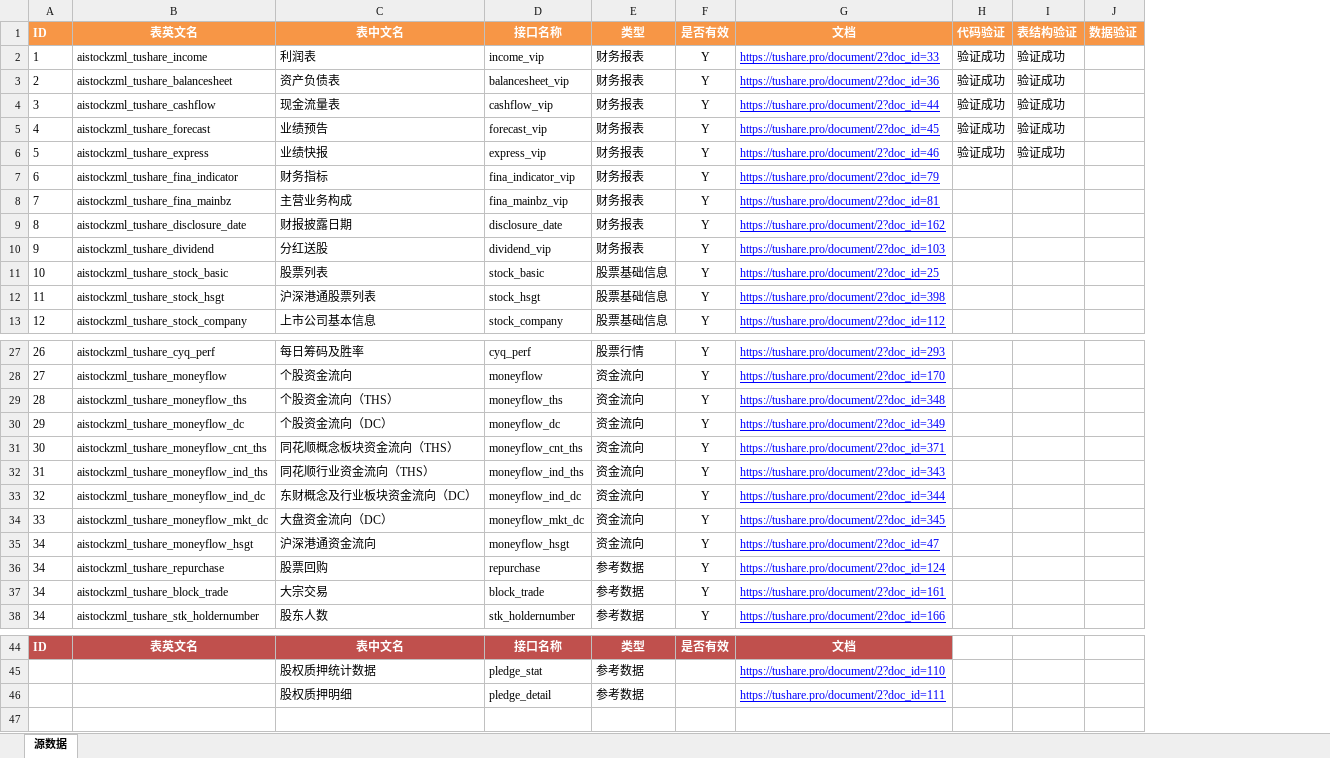
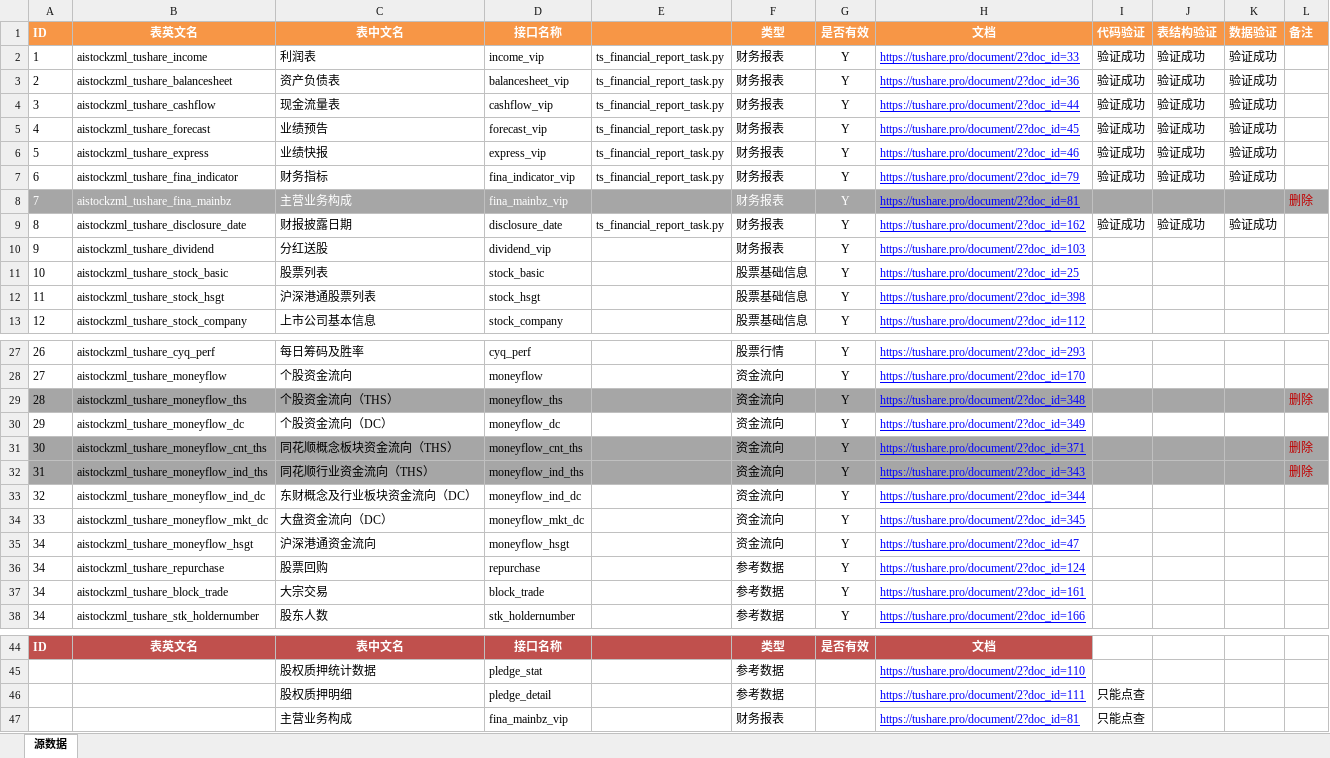
Before and after one commit to aistockzml/data_tool, an Excel workbook: 数据目录.xlsx, sheet 源数据, drawn as a sheet; only a part is shown, gaps mark what is left out; values as stored, in another font and other column widths than the file's, no borders; removed rows and columns are numbered as before the commit, all else as after; the diff names each change by its address in the sheet, - before the commit and + after, or states it on an @@ line.

```diff
--- a/数据目录.xlsx (sheet 源数据)
+++ b/数据目录.xlsx (sheet 源数据)
+column E, rows 2-9: ts_financial_report_task.py | ts_financial_report_task.py | ts_financial_report_task.py | ts_financial_report_task.py | ts_financial_report_task.py | ts_financial_report_task.py |  | ts_financial_report_task.py
-column J, row 1: 数据验证
+column K, rows 1-9: 数据验证 | 验证成功 | 验证成功 | 验证成功 | 验证成功 | 验证成功 | 验证成功 |  | 验证成功
+column L, rows 1-8: 备注 |  |  |  |  |  |  | 删除; rows 29-32: 删除 |  | 删除 | 删除
-I7: (empty)
+I7: 验证成功
-J7: (empty)
+J7: 验证成功
@@ A8:D8 fill: none → #A6A6A6, text colour: black → #FFFFFF @@
-F8:J8 fill: none
+F8:J8 fill: #A6A6A6
-F8:G8 text colour: black
+F8:G8 text colour: #FFFFFF
-I9: (empty)
+I9: 验证成功
-J9: (empty)
+J9: 验证成功
-A29:D29 fill: none
+A29:D29 fill: #A6A6A6
-F29:J29 fill: none
+F29:J29 fill: #A6A6A6
-A31:D32 fill: none
+A31:D32 fill: #A6A6A6
-F31:J32 fill: none
+F31:J32 fill: #A6A6A6
-I46: (empty)
+I46: 只能点查
+row 47:  |  | 主营业务构成 | fina_mainbz_vip |  | 财务报表 |  | https://tushare.pro/document/2?doc_id=81 | 只能点查
```
Also changed, not shown: 9 other files.
